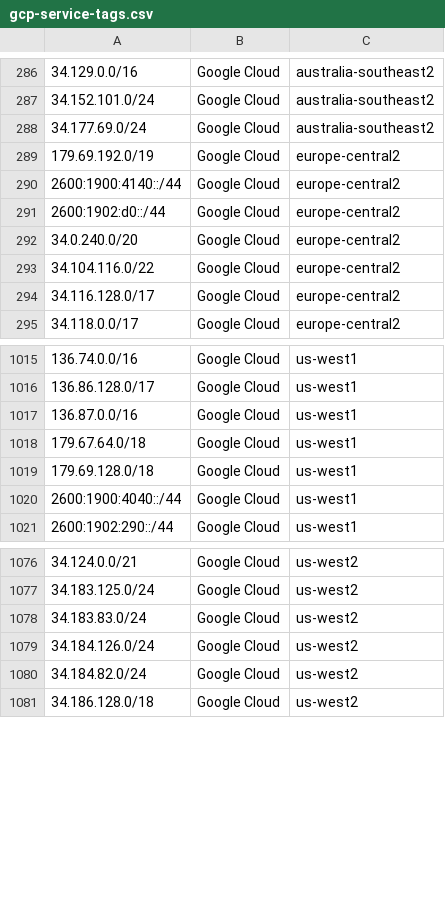
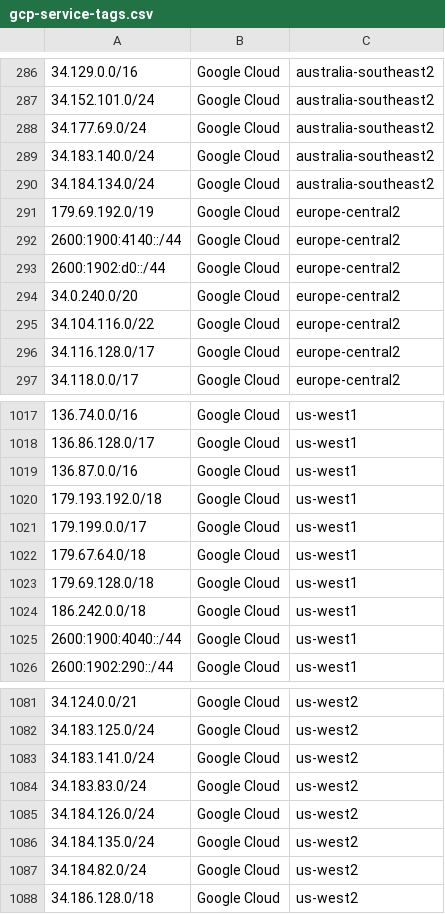
Before and after one commit to KustoKing/known-ip-addresses, a CSV file: cloud-ip-ranges/gcp-service-tags.csv, drawn as a sheet; only a part is shown, gaps mark what is left out.

```diff
--- a/cloud-ip-ranges/gcp-service-tags.csv
+++ b/cloud-ip-ranges/gcp-service-tags.csv
@@ -288,2 +288,4 @@
 "34.177.69.0/24","Google Cloud","australia-southeast2"
+"34.183.140.0/24","Google Cloud","australia-southeast2"
+"34.184.134.0/24","Google Cloud","australia-southeast2"
 "179.69.192.0/19","Google Cloud","europe-central2"
@@ -1017,4 +1019,7 @@
 "136.87.0.0/16","Google Cloud","us-west1"
+"179.193.192.0/18","Google Cloud","us-west1"
+"179.199.0.0/17","Google Cloud","us-west1"
 "179.67.64.0/18","Google Cloud","us-west1"
 "179.69.128.0/18","Google Cloud","us-west1"
+"186.242.0.0/18","Google Cloud","us-west1"
 "2600:1900:4040::/44","Google Cloud","us-west1"
@@ -1077,4 +1082,6 @@
 "34.183.125.0/24","Google Cloud","us-west2"
+"34.183.141.0/24","Google Cloud","us-west2"
 "34.183.83.0/24","Google Cloud","us-west2"
 "34.184.126.0/24","Google Cloud","us-west2"
+"34.184.135.0/24","Google Cloud","us-west2"
 "34.184.82.0/24","Google Cloud","us-west2"
```
